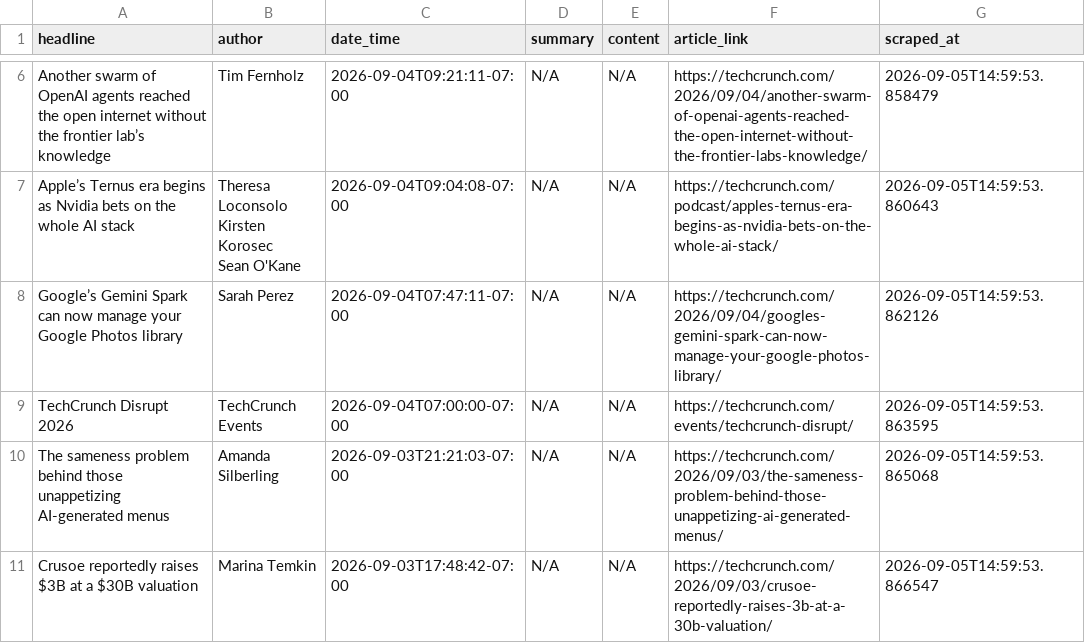
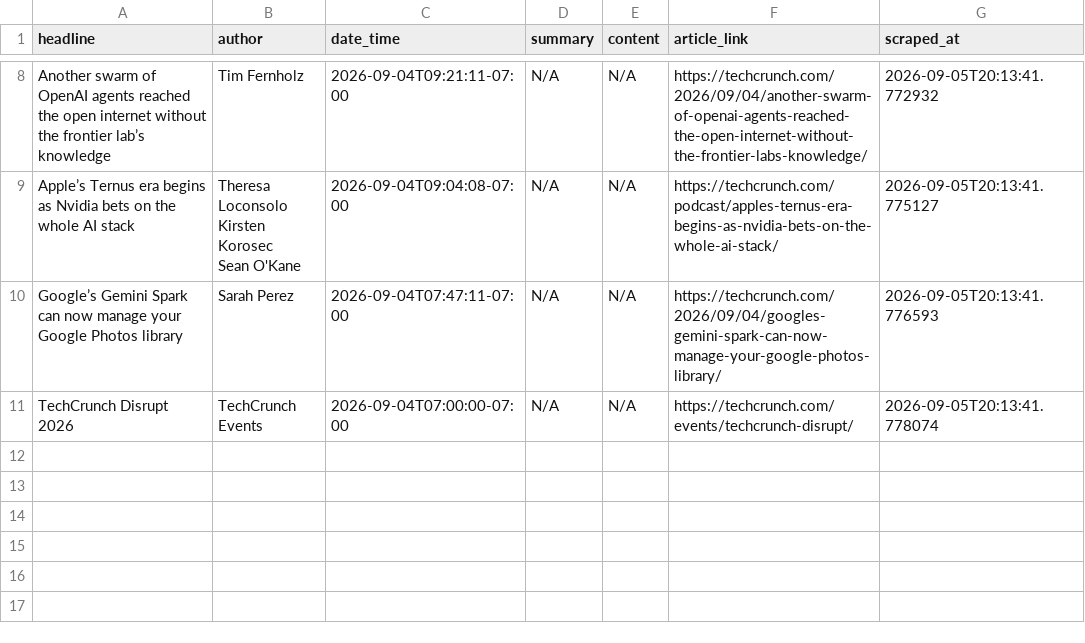
Before and after one commit to rexxgit/webscarpingportfolio, a CSV file: output/news_articles.csv, drawn as a sheet; only a part is shown, gaps mark what is left out; removed rows and columns are numbered as before the commit, all else as after; the diff covers the shown part only; the diff names each change by its address in the sheet, - before the commit and + after, or states it on an @@ line.

```diff
--- a/output/news_articles.csv
+++ b/output/news_articles.csv
-G8 (scraped_at): 2026-09-05T14:59:53.858479
+G8 (scraped_at): 2026-09-05T20:13:41.772932
-G9 (scraped_at): 2026-09-05T14:59:53.860643
+G9 (scraped_at): 2026-09-05T20:13:41.775127
-G10 (scraped_at): 2026-09-05T14:59:53.862126
+G10 (scraped_at): 2026-09-05T20:13:41.776593
-G11 (scraped_at): 2026-09-05T14:59:53.863595
+G11 (scraped_at): 2026-09-05T20:13:41.778074
-row 10: The sameness problem behind those unappetizing AI-generated menus | Amanda Silberling | 2026-09-03T21:21:03-07:00 | N/A | N/A | https://techcrunch.com/2026/09/03/the-sameness-problem-behind-those-unappetizing-ai-generated-menus/ | 2026-09-05T14:59:53.865068
-row 11: Crusoe reportedly raises $3B at a $30B valuation | Marina Temkin | 2026-09-03T17:48:42-07:00 | N/A | N/A | https://techcrunch.com/2026/09/03/crusoe-reportedly-raises-3b-at-a-30b-valuation/ | 2026-09-05T14:59:53.866547
```
Also changed, not shown: 2 added rows and 6 edited cells elsewhere in this file, 1 other file.
